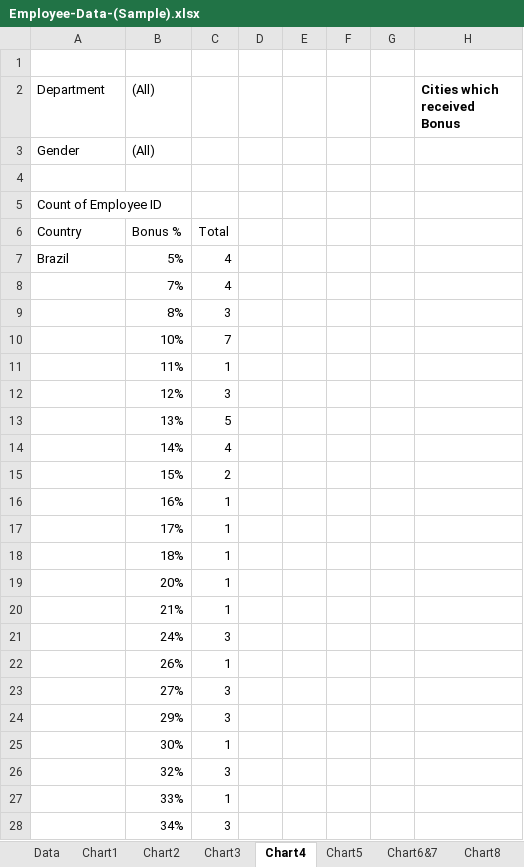
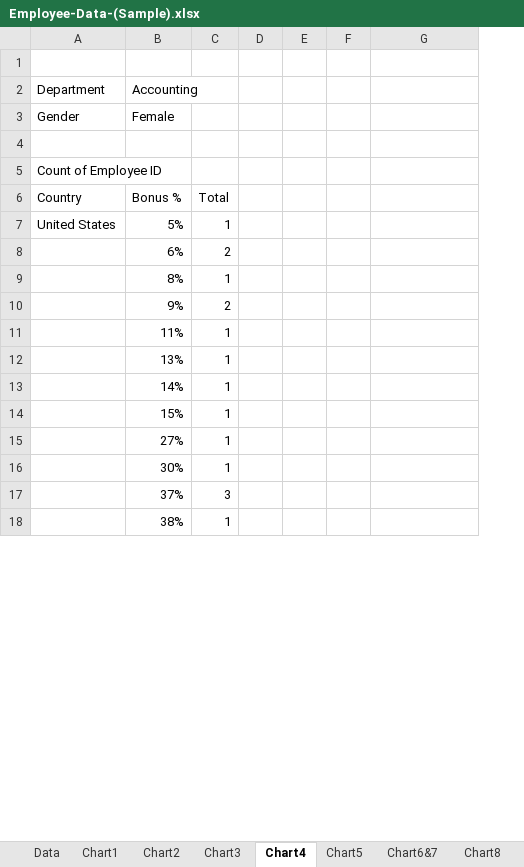
Before and after one commit to gk23gopal/Dashboard-Visualizations, an Excel workbook: Employee-Data-(Sample).xlsx, sheet Chart4, drawn as a sheet; only a part is shown; values as stored, in another font and other column widths than the file's, no borders; charts and pictures not drawn; removed rows and columns are numbered as before the commit, all else as after; the diff covers the shown part only; the diff names each change by its address in the sheet, - before the commit and + after, or states it on an @@ line.

```diff
--- a/Employee-Data-(Sample).xlsx (sheet Chart4)
+++ b/Employee-Data-(Sample).xlsx (sheet Chart4)
-column G, empty
-B2: (All)
+B2: Accounting
-G2: Cities which received Bonus
+G2: (empty)
-B3 (Accounting): (All)
+B3 (Accounting): Female
-row 7: Brazil | 5% | 4
-row 8:  | 7% | 4
-row 9:  | 8% | 3
-row 10:  | 10% | 7
+row 7: United States | 5% | 1
+row 8:  | 6% | 2
+row 9:  | 8% | 1
+row 10:  | 9% | 2
-row 12:  | 12% | 3
-C12: 5
+C12: 1
-C13: 4
+C13: 1
-C14: 2
+C14: 1
-B15 (Accounting): 16%
+B15 (Accounting): 27%
-row 17:  | 17% | 1
-row 18:  | 18% | 1
-row 19:  | 20% | 1
-row 20:  | 21% | 1
-row 21:  | 24% | 3
-row 22:  | 26% | 1
-row 23:  | 27% | 3
-row 24:  | 29% | 3
-B17 (Accounting): 32%
+B17 (Accounting): 37%
-B18 (Accounting): 33%
+B18 (Accounting): 38%
-row 28:  | 34% | 3
```
Also changed, not shown: 9 added rows, 67 removed rows and 3 edited cells elsewhere in this sheet, sheet Data, sheet Chart6&7, sheet Chart9, sheet Chart2, sheet Chart8, sheet Chart1, 2 more sheets, charts or pictures.
